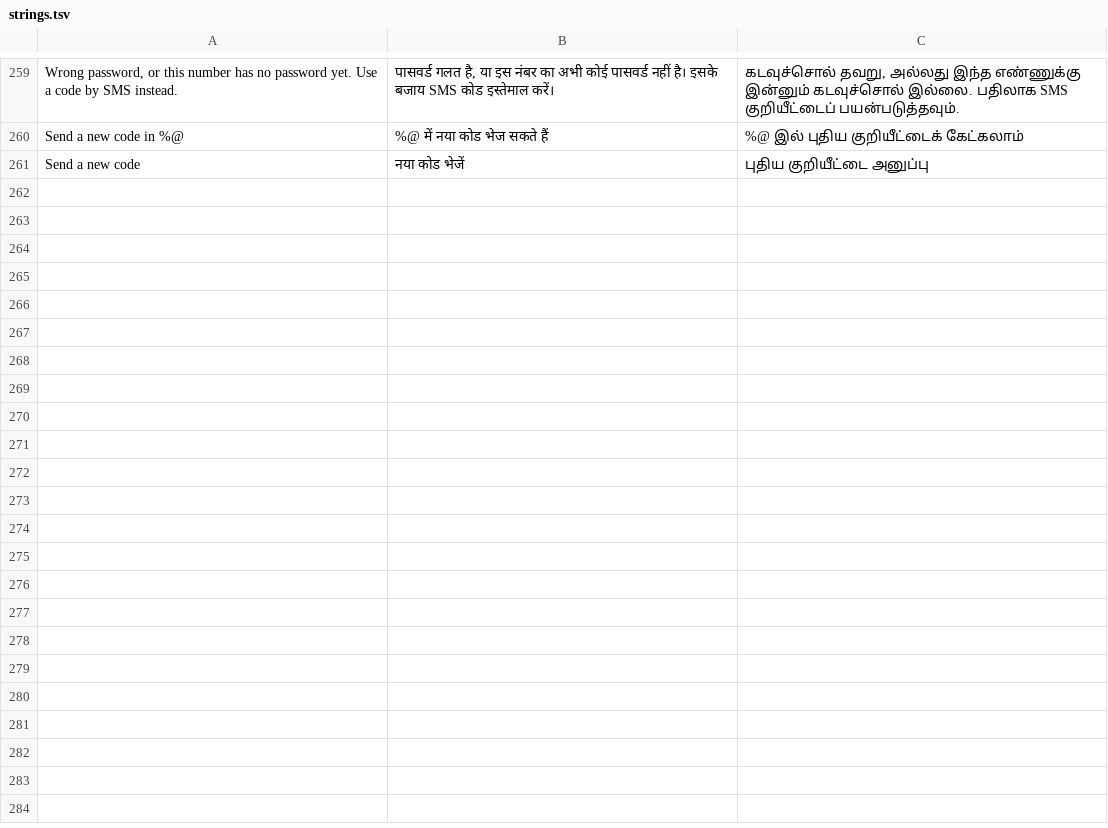
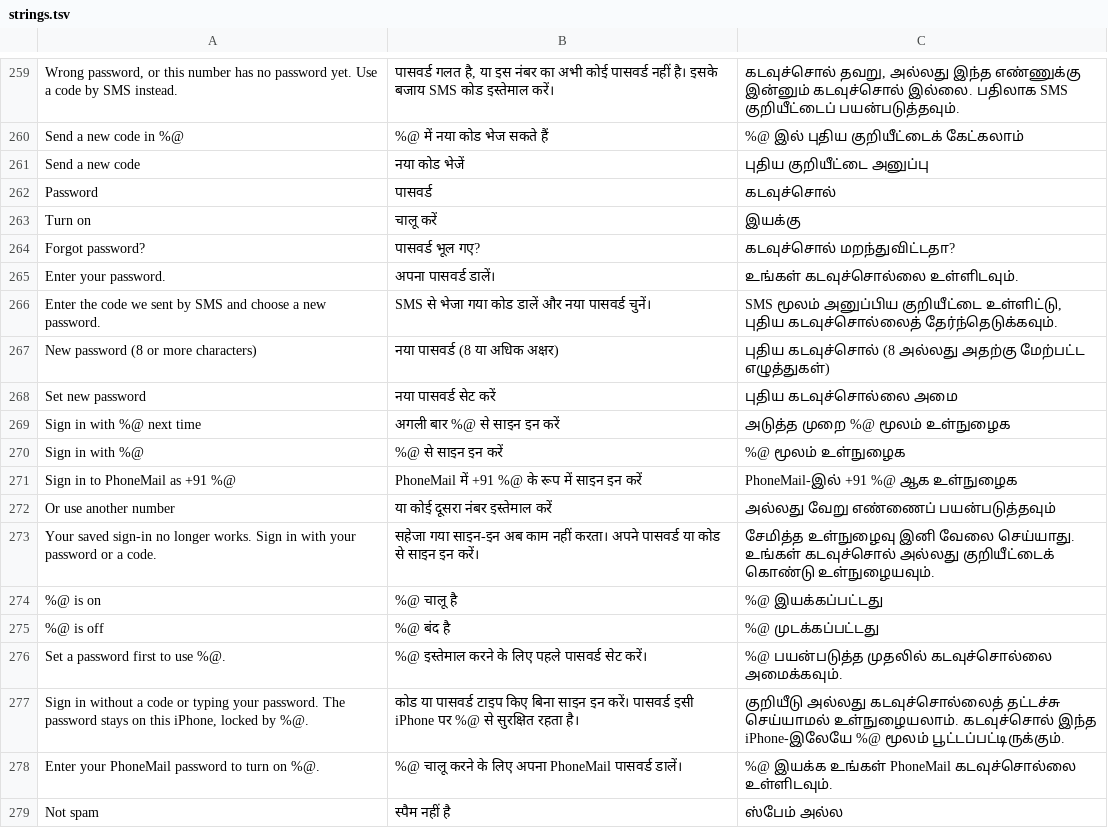
Before and after one commit to Jai-Aditya/NodeNexus---Phonemail, a TSV file: ios/l10n/strings.tsv, drawn as a sheet; only a part is shown, gaps mark what is left out; the diff names each change by its address in the sheet, - before the commit and + after, or states it on an @@ line.

```diff
--- a/ios/l10n/strings.tsv
+++ b/ios/l10n/strings.tsv
+row 262: Password | पासवर्ड | கடவுச்சொல்
+row 263: Turn on | चालू करें | இயக்கு
+row 264: Forgot password? | पासवर्ड भूल गए? | கடவுச்சொல் மறந்துவிட்டதா?
+row 265: Enter your password. | अपना पासवर्ड डालें। | உங்கள் கடவுச்சொல்லை உள்ளிடவும்.
+row 266: Enter the code we sent by SMS and choose a new password. | SMS से भेजा गया कोड डालें और नया पासवर्ड चुनें। | SMS மூலம் அனுப்பிய குறியீட்டை உள்ளிட்டு, புதிய கடவுச்சொல்லைத் தேர்ந்தெடுக்கவும்.
+row 267: New password (8 or more characters) | नया पासवर्ड (8 या अधिक अक्षर) | புதிய கடவுச்சொல் (8 அல்லது அதற்கு மேற்பட்ட எழுத்துகள்)
+row 268: Set new password | नया पासवर्ड सेट करें | புதிய கடவுச்சொல்லை அமை
+row 269: Sign in with %@ next time | अगली बार %@ से साइन इन करें | அடுத்த முறை %@ மூலம் உள்நுழைக
+row 270: Sign in with %@ | %@ से साइन इन करें | %@ மூலம் உள்நுழைக
+row 271: Sign in to PhoneMail as +91 %@ | PhoneMail में +91 %@ के रूप में साइन इन करें | PhoneMail-இல் +91 %@ ஆக உள்நுழைக
+row 272: Or use another number | या कोई दूसरा नंबर इस्तेमाल करें | அல்லது வேறு எண்ணைப் பயன்படுத்தவும்
+row 273: Your saved sign-in no longer works. Sign in with your password or a code. | सहेजा गया साइन-इन अब काम नहीं करता। अपने पासवर्ड या कोड से साइन इन करें। | சேமித்த உள்நுழைவு இனி வேலை செய்யாது. உங்கள் கடவுச்சொல் அல்லது குறியீட்டைக் கொண்டு உள்நுழையவும்.
+row 274: %@ is on | %@ चालू है | %@ இயக்கப்பட்டது
+row 275: %@ is off | %@ बंद है | %@ முடக்கப்பட்டது
+row 276: Set a password first to use %@. | %@ इस्तेमाल करने के लिए पहले पासवर्ड सेट करें। | %@ பயன்படுத்த முதலில் கடவுச்சொல்லை அமைக்கவும்.
+row 277: Sign in without a code or typing your password. The password stays on this iPhone, locked by %@. | कोड या पासवर्ड टाइप किए बिना साइन इन करें। पासवर्ड इसी iPhone पर %@ से सुरक्षित रहता है। | குறியீடு அல்லது கடவுச்சொல்லைத் தட்டச்சு செய்யாமல் உள்நுழையலாம். கடவுச்சொல் இந்த iPhone-இலேயே %@ மூலம் பூட்டப்பட்டிருக்கும்.
+row 278: Enter your PhoneMail password to turn on %@. | %@ चालू करने के लिए अपना PhoneMail पासवर्ड डालें। | %@ இயக்க உங்கள் PhoneMail கடவுச்சொல்லை உள்ளிடவும்.
+row 279: Not spam | स्पैम नहीं है | ஸ்பேம் அல்ல
```
Also changed, not shown: ios/l10n/infoplist.tsv, 27 other files.
